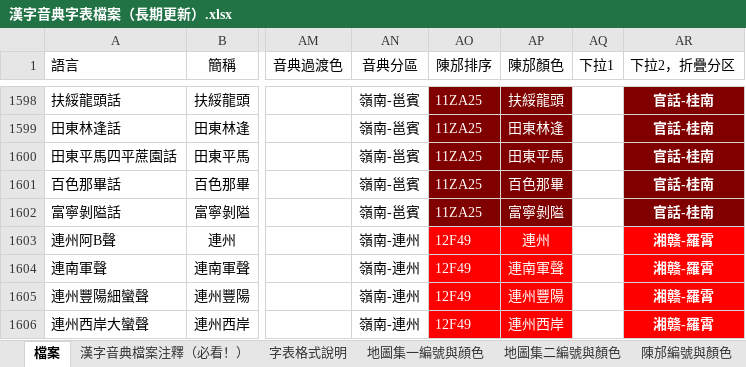
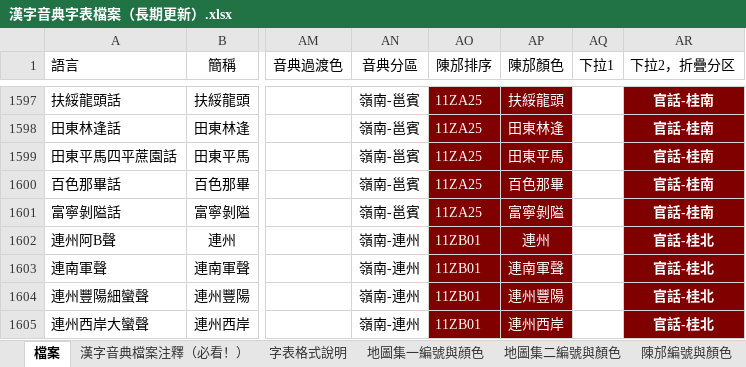
Before and after one commit to osfans/MCPDict, an Excel workbook: tools/漢字音典字表檔案（長期更新）.xlsx, sheet 檔案, drawn as a sheet; only a part is shown, gaps mark what is left out; values as stored, in another font and other column widths than the file's, no borders; addresses are those after the commit; the diff covers the shown part only; the diff names each change by its address in the sheet, - before the commit and + after, or states it on an @@ line.

```diff
--- a/tools/漢字音典字表檔案（長期更新）.xlsx (sheet 檔案)
+++ b/tools/漢字音典字表檔案（長期更新）.xlsx (sheet 檔案)
-AO1602:AO1605 (陳邡排序): 12F49
+AO1602:AO1605 (陳邡排序): 11ZB01
-AO1602:AP1605 fill: #FF0000
+AO1602:AP1605 fill: #800000
-AR1602:AR1605 (下拉2，折疊分区): 湘赣-羅霄
+AR1602:AR1605 (下拉2，折疊分区): 官話-桂北
-AR1602:AR1605 fill: #FF0000
+AR1602:AR1605 fill: #800000
```
Also changed, not shown: 1 added row, 2 removed rows, 123 edited cells and cell formats elsewhere in this sheet, 41 other files.
